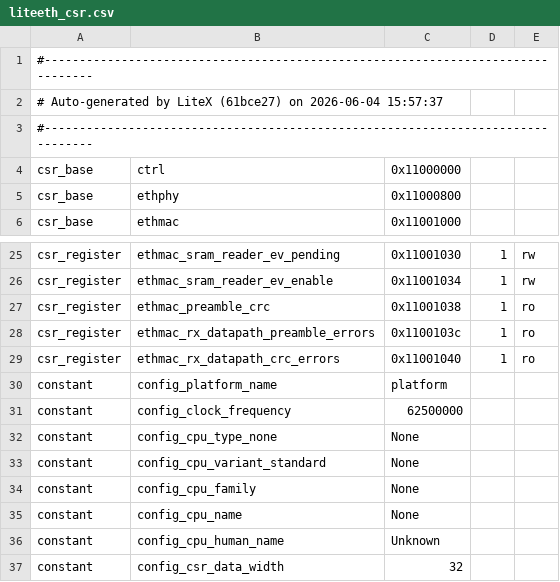
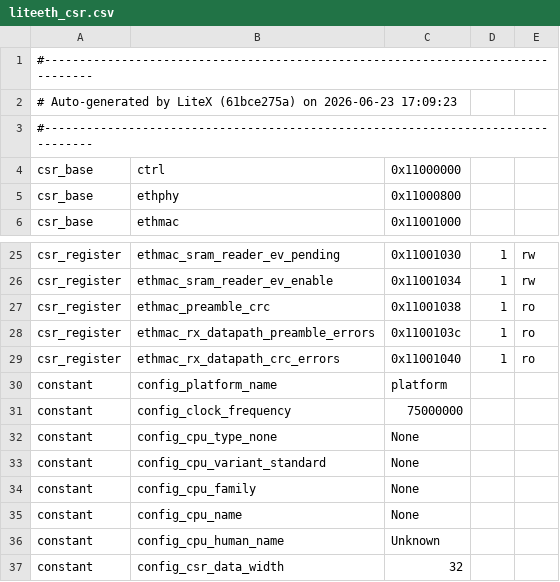
Before and after one commit to karucore/karu64, a CSV file: flow/fpga/eth/liteeth_csr.csv, drawn as a sheet; only a part is shown, gaps mark what is left out.

```diff
--- a/flow/fpga/eth/liteeth_csr.csv
+++ b/flow/fpga/eth/liteeth_csr.csv
@@ -1,3 +1,3 @@
 #--------------------------------------------------------------------------------
-# Auto-generated by LiteX (61bce27) on 2026-06-04 15:57:37
+# Auto-generated by LiteX (61bce275a) on 2026-06-23 17:09:23
 #--------------------------------------------------------------------------------
@@ -30,3 +30,3 @@ csr_register,ethmac_rx_datapath_crc_errors,0x11001040,1,ro
 constant,config_platform_name,platform,,
-constant,config_clock_frequency,62500000,,
+constant,config_clock_frequency,75000000,,
 constant,config_cpu_type_none,None,,
```
Also changed, not shown: 34 other files.
